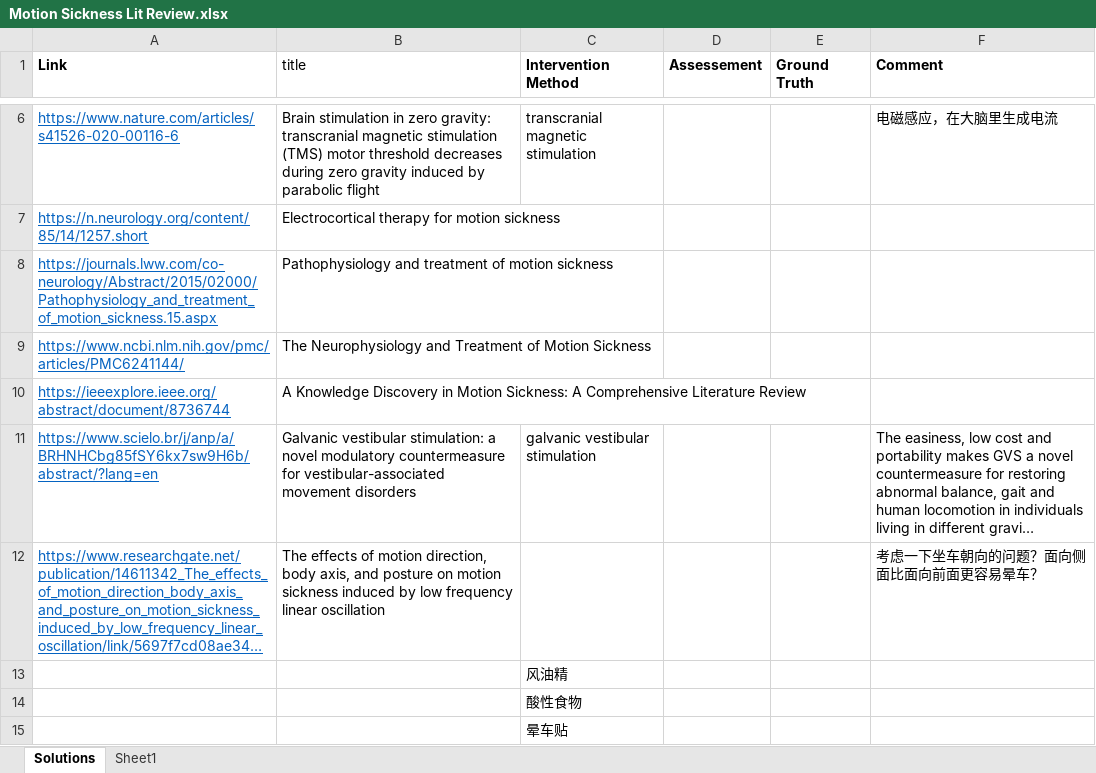
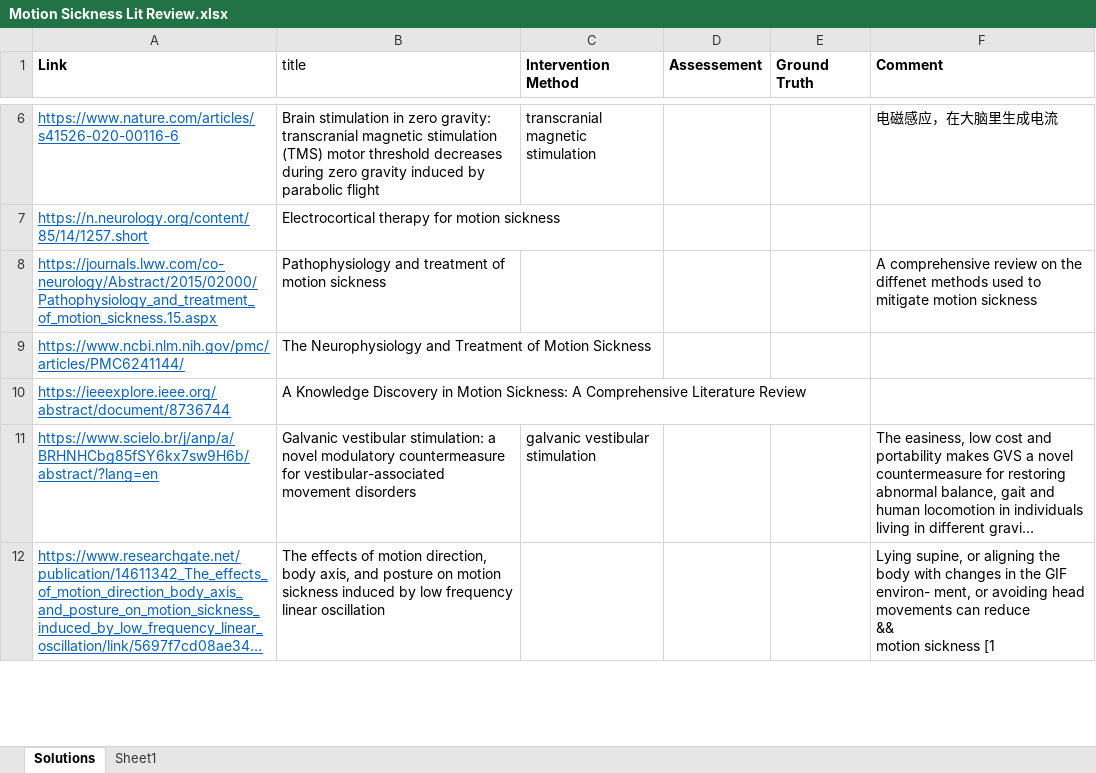
Before and after one commit to ErikLoo/Online-Vid-Project, an Excel workbook: Motion Sickness Lit Review.xlsx, sheet Solutions, drawn as a sheet; only a part is shown, gaps mark what is left out; long unchanged cells end in …; values as stored, in another font and other column widths than the file's, no borders; removed rows and columns are numbered as before the commit, all else as after; ↵ is a line break in a cell; the diff covers the shown part only; the diff names each change by its address in the sheet, - before the commit and + after, or states it on an @@ line.

Commit message:
updated lit review

```diff
--- a/Motion Sickness Lit Review.xlsx (sheet Solutions)
+++ b/Motion Sickness Lit Review.xlsx (sheet Solutions)
-F8 (Comment): (empty)
+F8 (Comment): A comprehensive review on the diffenet methods used to mitigate motion sickness
-F12 (Comment): 考虑一下坐车朝向的问题？面向侧面比面向前面更容易晕车？
+F12 (Comment): Lying supine, or aligning the body with changes in the GIF environ- ment, or avoiding head movements can reduce ↵ && ↵ motion sickness [1
-row 13:  |  | 风油精
-row 14:  |  | 酸性食物
-row 15:  |  | 晕车贴
```
Also changed, not shown: 8 added rows elsewhere in this sheet.
